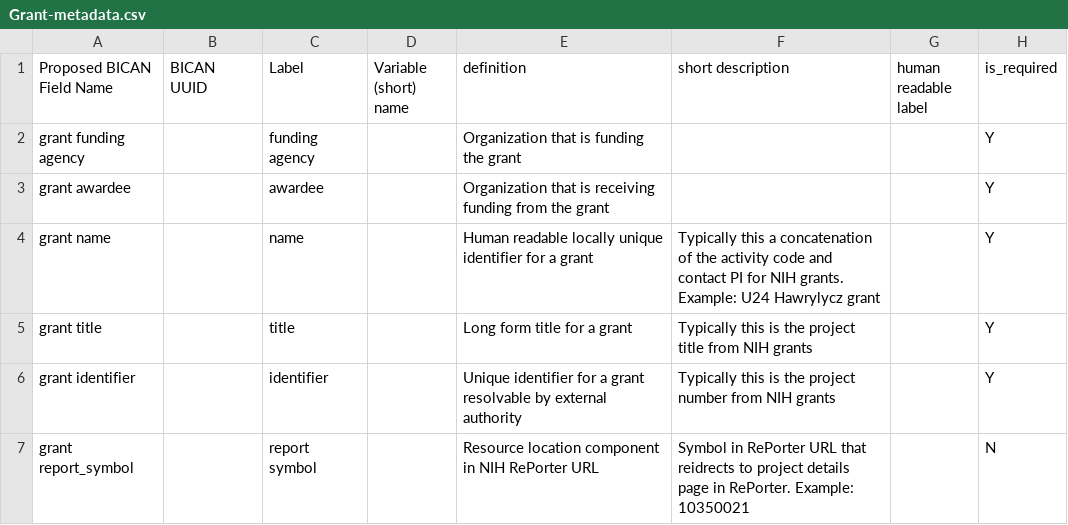
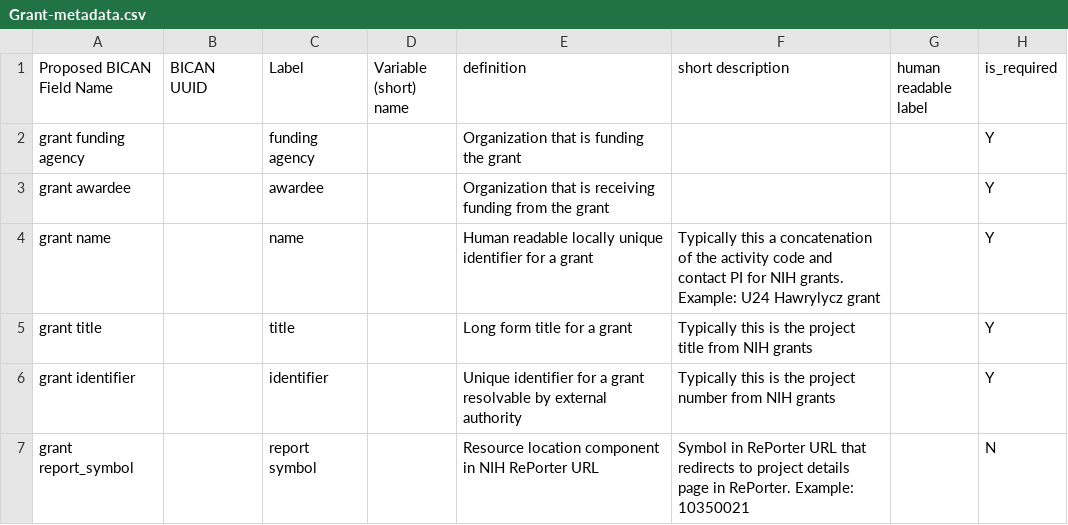
Before and after one commit to brain-bican/metadata-schemas, a CSV file: docs/schemas/project-registration-bican/Grant-metadata.csv, drawn as a sheet; only a part is shown; the diff names each change by its address in the sheet, - before the commit and + after, or states it on an @@ line.

Commit message:
Fix typo in grant metadata

```diff
--- a/docs/schemas/project-registration-bican/Grant-metadata.csv
+++ b/docs/schemas/project-registration-bican/Grant-metadata.csv
-F7 (short description): …URL that reidrects to project…
+F7 (short description): …URL that redirects to project…
```
